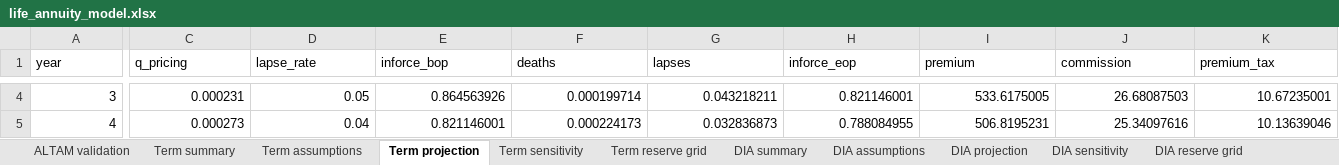
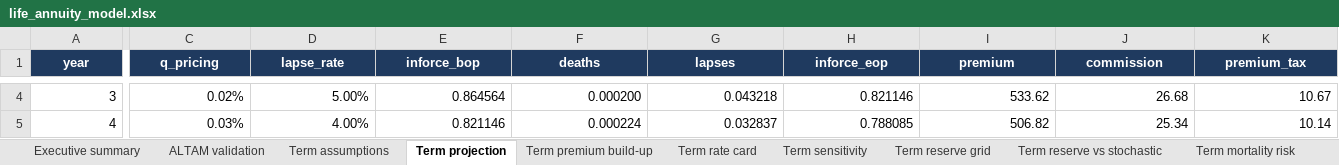
Before and after one commit to richterrw/Life-and-annuity-pricing-and-reserving-model, an Excel workbook: outputs/life_annuity_model.xlsx, sheet Term projection, drawn as a sheet; only a part is shown, gaps mark what is left out; values as stored, in another font and other column widths than the file's, no borders; the diff covers the shown part only; the diff names each change by its address in the sheet, - before the commit and + after, or states it on an @@ line.

```diff
--- a/outputs/life_annuity_model.xlsx (sheet Term projection)
+++ b/outputs/life_annuity_model.xlsx (sheet Term projection)
-sheet tab: Term summary
-sheet tab: DIA summary
+sheet tab: Executive summary
+sheet tab: Term premium build-up
+sheet tab: Term rate card
+sheet tab: Term reserve vs stochastic
+sheet tab: Term mortality risk
@@ A1:K1 fill: none → #1F3A5F, bold: off → on, text colour: black → #FFFFFF, alignment: left → center @@
-C4 (q_pricing): 0.000231
+C4 (q_pricing): 0.02%
-D4 (lapse_rate): 0.05
+D4 (lapse_rate): 5.00%
-E4 (inforce_bop): 0.864563926
+E4 (inforce_bop): 0.864564
-F4 (deaths): 0.000199714
+F4 (deaths): 0.000200
-G4 (lapses): 0.043218211
+G4 (lapses): 0.043218
-H4 (inforce_eop): 0.821146001
+H4 (inforce_eop): 0.821146
-I4 (premium): 533.6175005
+I4 (premium): 533.62
-J4 (commission): 26.68087503
+J4 (commission): 26.68
-K4 (premium_tax): 10.67235001
+K4 (premium_tax): 10.67
-C5 (q_pricing): 0.000273
+C5 (q_pricing): 0.03%
-D5 (lapse_rate): 0.04
+D5 (lapse_rate): 4.00%
-E5 (inforce_bop): 0.821146001
+E5 (inforce_bop): 0.821146
-F5 (deaths): 0.000224173
+F5 (deaths): 0.000224
-G5 (lapses): 0.032836873
+G5 (lapses): 0.032837
-H5 (inforce_eop): 0.788084955
+H5 (inforce_eop): 0.788085
-I5 (premium): 506.8195231
+I5 (premium): 506.82
-J5 (commission): 25.34097616
+J5 (commission): 25.34
-K5 (premium_tax): 10.13639046
+K5 (premium_tax): 10.14
```
Also changed, not shown: 440 edited cells and cell formats elsewhere in this sheet, sheet DIA projection, sheet Margin vs earned rate, sheet Term reserve grid, sheet DIA sensitivity, sheet Term sensitivity, sheet DIA reserve grid, 3 more sheets, other sheet tabs, 47 other files.
